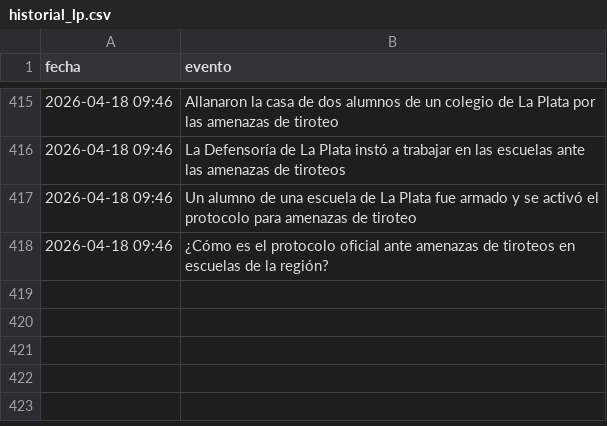
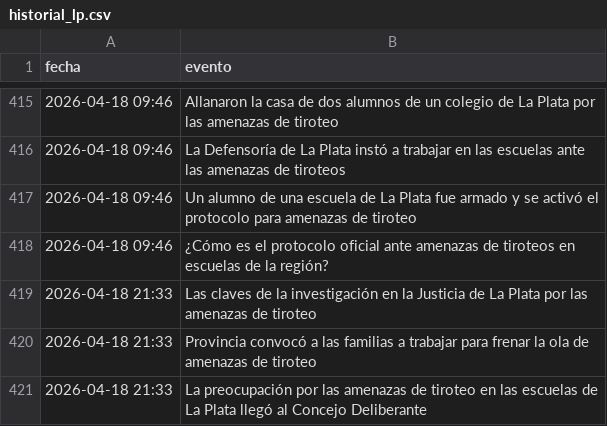
Before and after one commit to FacundoSu1986/monitor-servicios-lp, a CSV file: historial_lp.csv, drawn as a sheet; only a part is shown, gaps mark what is left out.

```diff
--- a/historial_lp.csv
+++ b/historial_lp.csv
@@ -418 +418,4 @@ fecha,evento
 2026-04-18 09:46,¿Cómo es el protocolo oficial ante amenazas de tiroteos en escuelas de la región?
+2026-04-18 21:33,Las claves de la investigación en la Justicia de La Plata por las amenazas de tiroteo
+2026-04-18 21:33,Provincia convocó a las familias a trabajar para frenar la ola de amenazas de tiroteo
+2026-04-18 21:33,La preocupación por las amenazas de tiroteo en las escuelas de La Plata llegó al Concejo Deliberante
```
